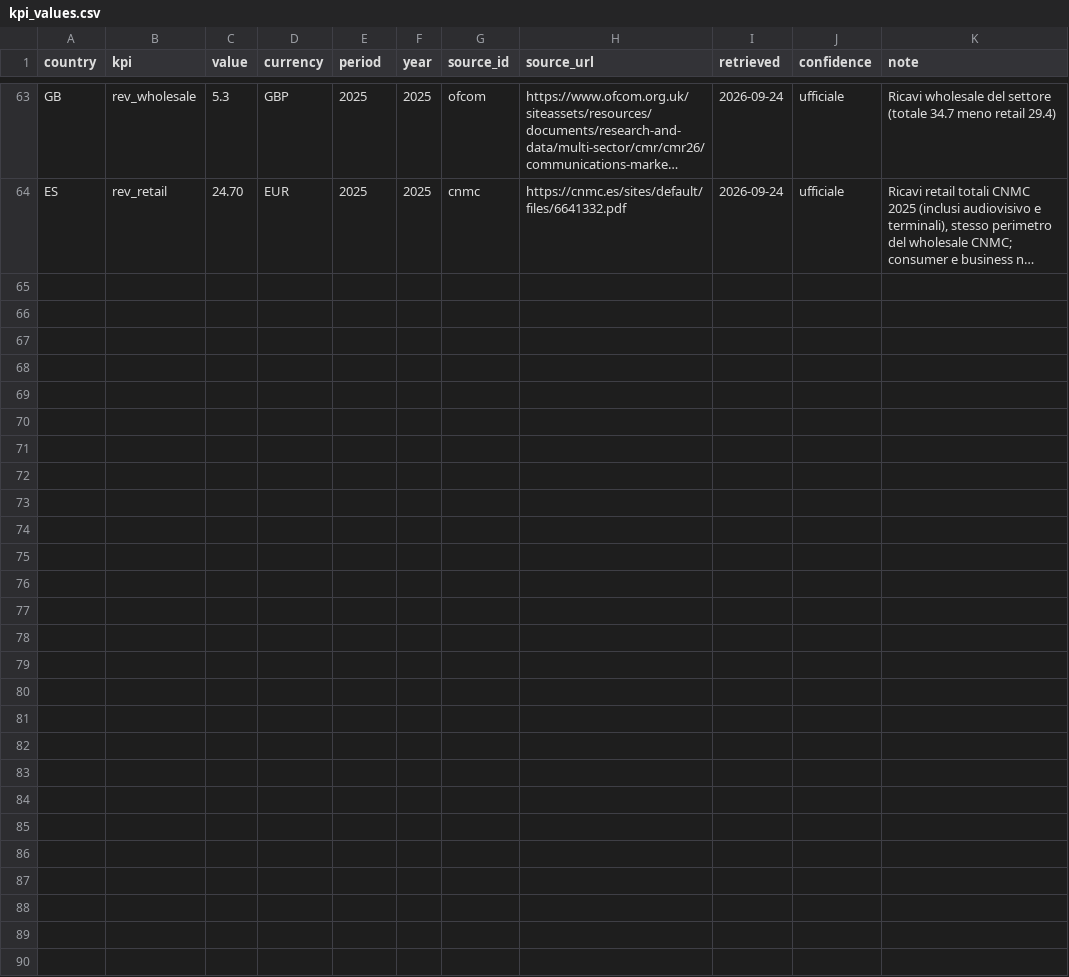
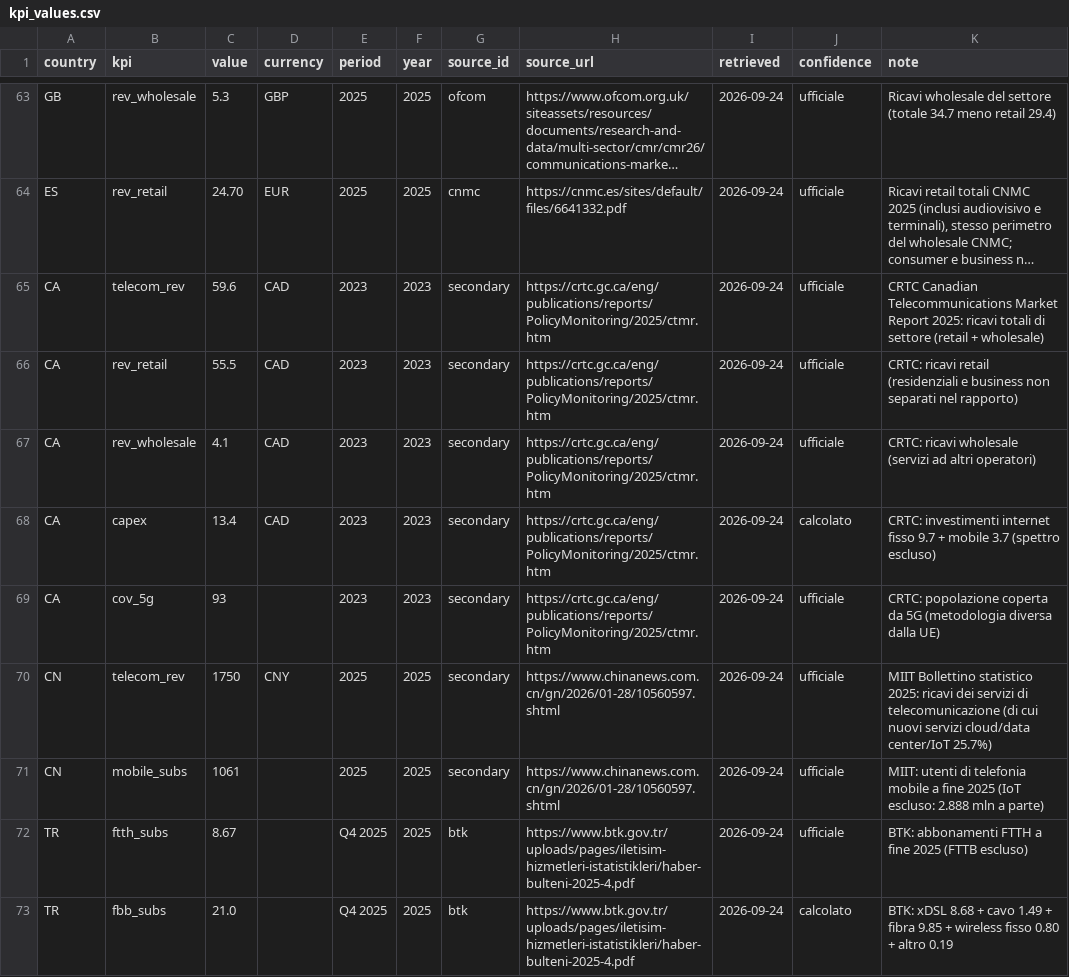
Before and after one commit to gpirozzolo-crypto/telco-benchmark, a CSV file: data/curated/kpi_values.csv, drawn as a sheet; only a part is shown, gaps mark what is left out; long unchanged cells end in …; the diff names each change by its address in the sheet, - before the commit and + after, or states it on an @@ line.

```diff
--- a/data/curated/kpi_values.csv
+++ b/data/curated/kpi_values.csv
+row 65: CA | telecom_rev | 59.6 | CAD | 2023 | 2023 | secondary | https://crtc.gc.ca/eng/publications/reports/PolicyMonitoring/2025/ctmr.htm | 2026-09-24 | ufficiale | CRTC Canadian Telecommunications Market Report 2025: ricavi totali di settore (retail + wholesale)
+row 66: CA | rev_retail | 55.5 | CAD | 2023 | 2023 | secondary | https://crtc.gc.ca/eng/publications/reports/PolicyMonitoring/2025/ctmr.htm | 2026-09-24 | ufficiale | CRTC: ricavi retail (residenziali e business non separati nel rapporto)
+row 67: CA | rev_wholesale | 4.1 | CAD | 2023 | 2023 | secondary | https://crtc.gc.ca/eng/publications/reports/PolicyMonitoring/2025/ctmr.htm | 2026-09-24 | ufficiale | CRTC: ricavi wholesale (servizi ad altri operatori)
+row 68: CA | capex | 13.4 | CAD | 2023 | 2023 | secondary | https://crtc.gc.ca/eng/publications/reports/PolicyMonitoring/2025/ctmr.htm | 2026-09-24 | calcolato | CRTC: investimenti internet fisso 9.7 + mobile 3.7 (spettro escluso)
+row 69: CA | cov_5g | 93 |  | 2023 | 2023 | secondary | https://crtc.gc.ca/eng/publications/reports/PolicyMonitoring/2025/ctmr.htm | 2026-09-24 | ufficiale | CRTC: popolazione coperta da 5G (metodologia diversa dalla UE)
+row 70: CN | telecom_rev | 1750 | CNY | 2025 | 2025 | secondary | https://www.chinanews.com.cn/gn/2026/01-28/10560597.shtml | 2026-09-24 | ufficiale | MIIT Bollettino statistico 2025: ricavi dei servizi di telecomunicazione (di cui nuovi servizi cloud/data center/IoT 25.7%)
+row 71: CN | mobile_subs | 1061 |  | 2025 | 2025 | secondary | https://www.chinanews.com.cn/gn/2026/01-28/10560597.shtml | 2026-09-24 | ufficiale | MIIT: utenti di telefonia mobile a fine 2025 (IoT escluso: 2.888 mln a parte)
+row 72: TR | ftth_subs | 8.67 |  | Q4 2025 | 2025 | btk | https://www.btk.gov.tr/uploads/pages/iletisim-hizmetleri-istatistikleri/haber-bulteni-2025-4.pdf | 2026-09-24 | ufficiale | BTK: abbonamenti FTTH a fine 2025 (FTTB escluso)
+row 73: TR | fbb_subs | 21.0 |  | Q4 2025 | 2025 | btk | https://www.btk.gov.tr/uploads/pages/iletisim-hizmetleri-istatistikleri/haber-bulteni-2025-4.pdf | 2026-09-24 | calcolato | BTK: xDSL 8.68 + cavo 1.49 + fibra 9.85 + wireless fisso 0.80 + altro 0.19
```
Also changed, not shown: 2 other files.
